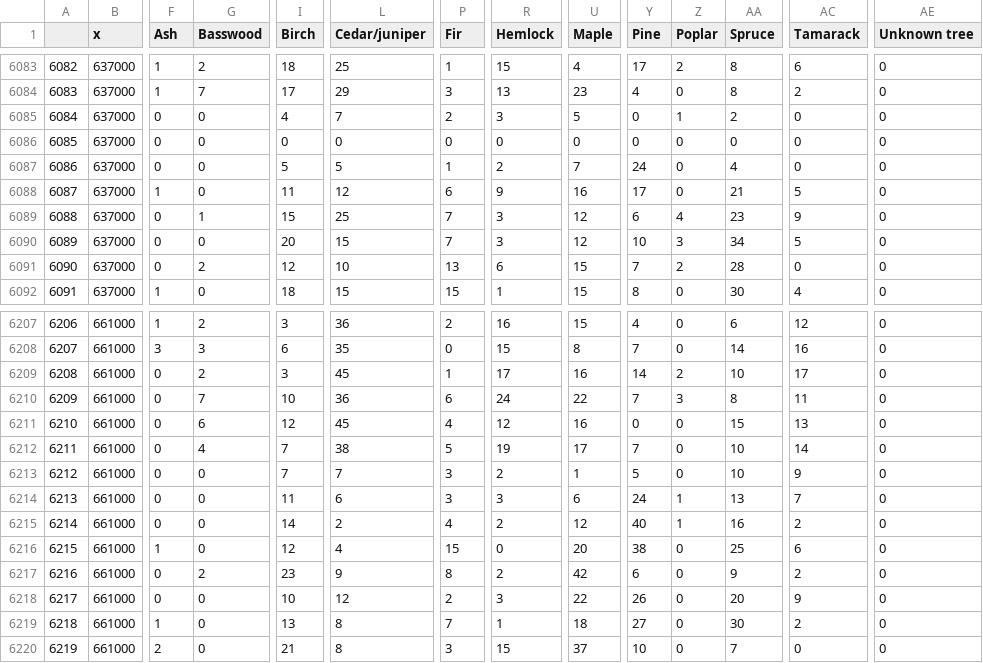
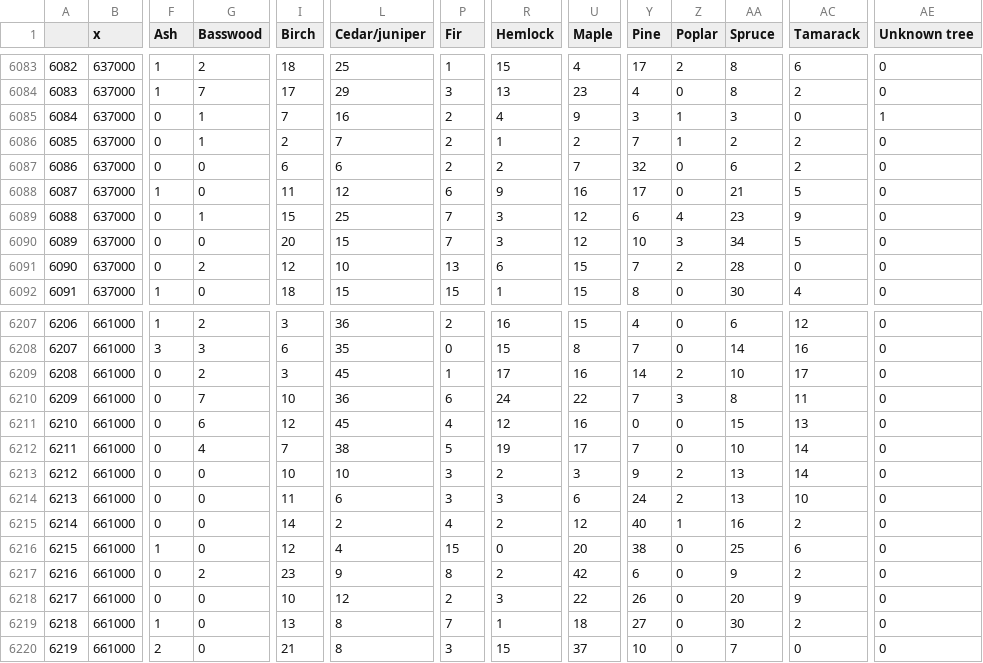
Before and after one commit to SimonGoring/WitnessTrees, a CSV file: data/output/wiki_outputs/plss_points_alb_v0.9-6.csv, drawn as a sheet; only a part is shown, gaps mark what is left out; the diff covers the shown part only; the diff names each change by its address in the sheet, - before the commit and + after, or states it on an @@ line.

```diff
--- a/data/output/wiki_outputs/plss_points_alb_v0.9-6.csv
+++ b/data/output/wiki_outputs/plss_points_alb_v0.9-6.csv
-G6085:G6086 (Basswood): 0
+G6085:G6086 (Basswood): 1
-I6085 (Birch): 4
+I6085 (Birch): 7
-L6085 (Cedar/juniper): 7
+L6085 (Cedar/juniper): 16
-R6085 (Hemlock): 3
+R6085 (Hemlock): 4
-U6085 (Maple): 5
+U6085 (Maple): 9
-Y6085 (Pine): 0
+Y6085 (Pine): 3
-AA6085 (Spruce): 2
+AA6085 (Spruce): 3
-AE6085 (Unknown tree): 0
+AE6085 (Unknown tree): 1
-I6086 (Birch): 0
+I6086 (Birch): 2
-L6086 (Cedar/juniper): 0
+L6086 (Cedar/juniper): 7
-P6086 (Fir): 0
+P6086 (Fir): 2
-R6086 (Hemlock): 0
+R6086 (Hemlock): 1
-U6086 (Maple): 0
+U6086 (Maple): 2
-Y6086 (Pine): 0
+Y6086 (Pine): 7
-Z6086 (Poplar): 0
+Z6086 (Poplar): 1
-AA6086 (Spruce): 0
+AA6086 (Spruce): 2
-AC6086:AC6087 (Tamarack): 0
+AC6086:AC6087 (Tamarack): 2
-I6087 (Birch): 5
+I6087 (Birch): 6
-L6087 (Cedar/juniper): 5
+L6087 (Cedar/juniper): 6
-P6087 (Fir): 1
+P6087 (Fir): 2
-Y6087 (Pine): 24
+Y6087 (Pine): 32
-AA6087 (Spruce): 4
+AA6087 (Spruce): 6
-I6213 (Birch): 7
+I6213 (Birch): 10
-L6213 (Cedar/juniper): 7
+L6213 (Cedar/juniper): 10
-U6213 (Maple): 1
+U6213 (Maple): 3
-Y6213 (Pine): 5
+Y6213 (Pine): 9
-Z6213 (Poplar): 0
+Z6213 (Poplar): 2
-AA6213 (Spruce): 10
+AA6213 (Spruce): 13
-AC6213 (Tamarack): 9
+AC6213 (Tamarack): 14
-Z6214 (Poplar): 1
+Z6214 (Poplar): 2
-AC6214 (Tamarack): 7
+AC6214 (Tamarack): 10
```
Also changed, not shown: 97 edited cells elsewhere in this file, data/output/wiki_outputs/plss_basal_pft_alb_v0.9-6.csv, data/output/wiki_outputs/plss_biomass_pft_alb_v0.9-6.csv, 24 other files.
